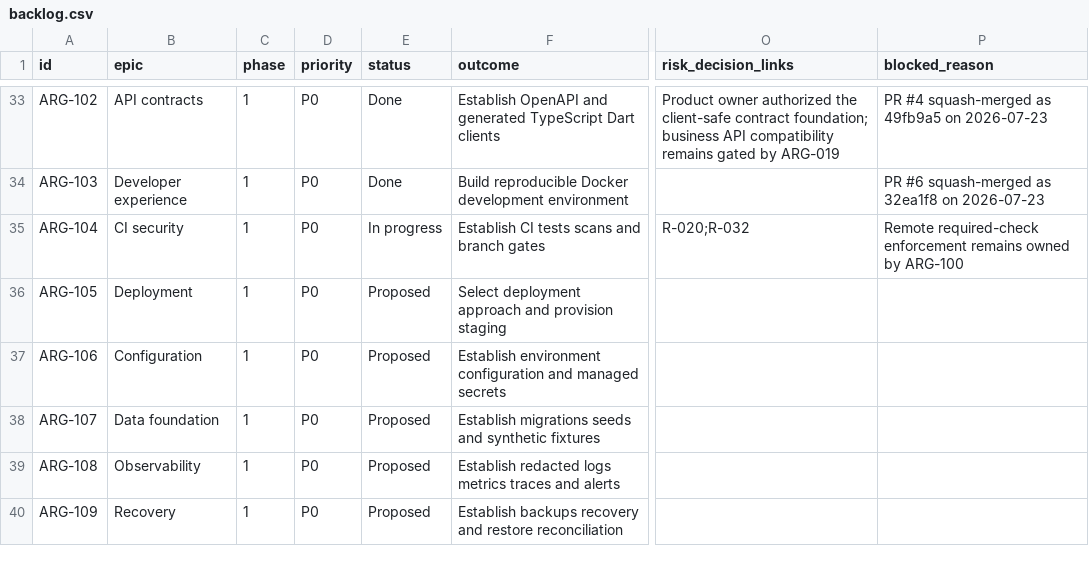
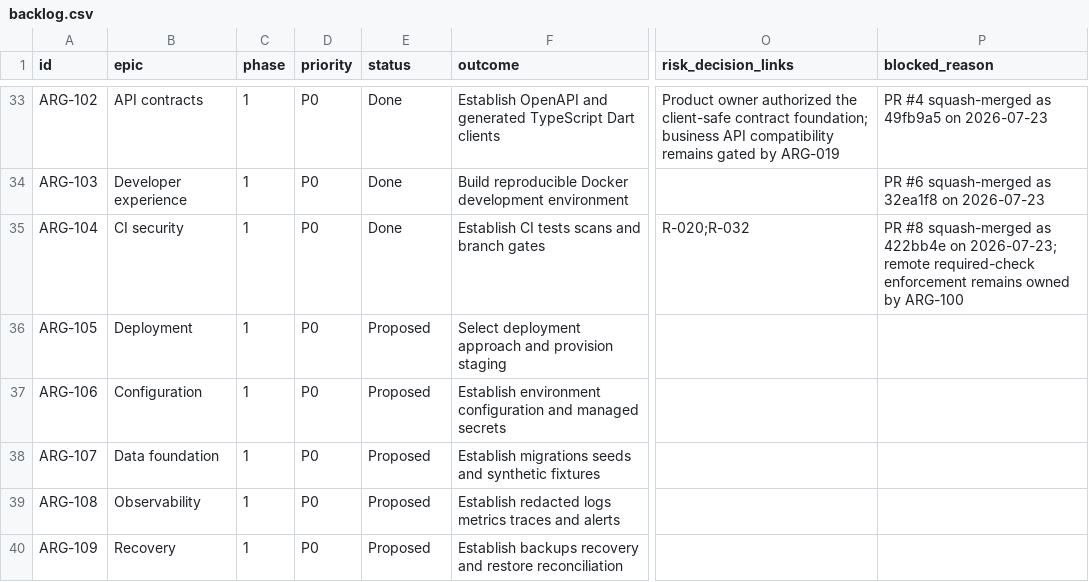
Before and after one commit to carlwelchdesign/matchmaker-ai, a CSV file: plans/tickets/backlog.csv, drawn as a sheet; only a part is shown, gaps mark what is left out; the diff names each change by its address in the sheet, - before the commit and + after, or states it on an @@ line.

```diff
--- a/plans/tickets/backlog.csv
+++ b/plans/tickets/backlog.csv
-E35 (status): In progress
+E35 (status): Done
-P35 (blocked_reason): Remote required-check enforcement…
+P35 (blocked_reason): PR #8 squash-merged as 422bb4e on 2026-07-23; remote required-check enforcement…
```
Also changed, not shown: 2 other files.
